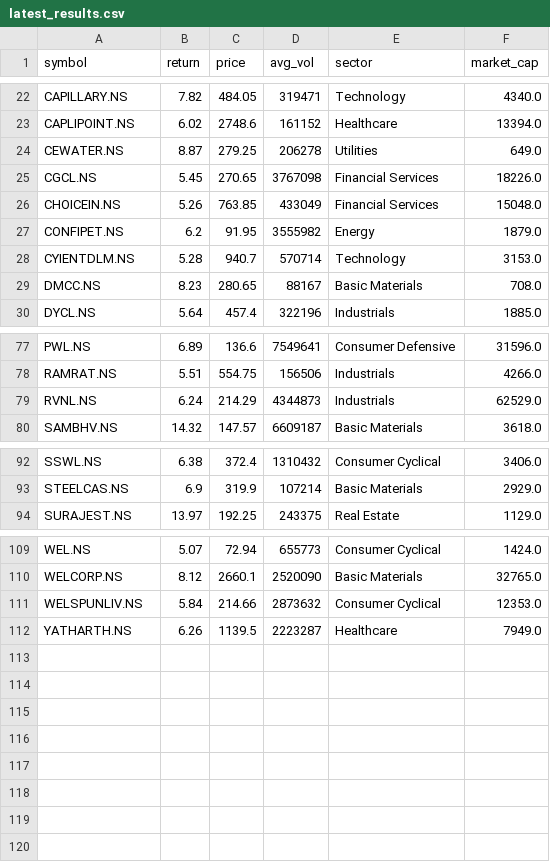
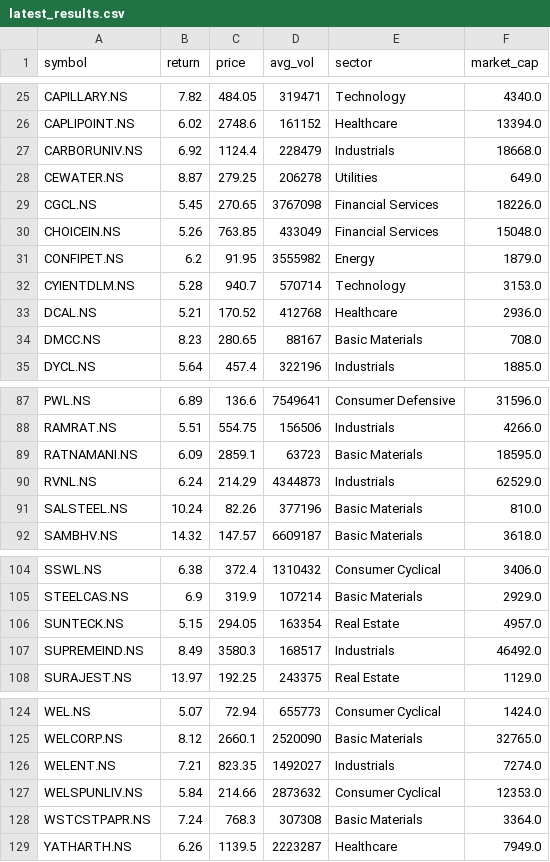
Before and after one commit to krishnamoorthyr3108-lab/Stock_alerts_Krishnamoorthy, a CSV file: latest_results.csv, drawn as a sheet; only a part is shown, gaps mark what is left out; the diff covers the shown part only.

```diff
--- a/latest_results.csv
+++ b/latest_results.csv
@@ -23,2 +26,3 @@ CAPILLARY.NS,7.82,484.05,319471,Technology,4340.0
 CAPLIPOINT.NS,6.02,2748.6,161152,Healthcare,13394.0
+CARBORUNIV.NS,6.92,1124.4,228479,Industrials,18668.0
 CEWATER.NS,8.87,279.25,206278,Utilities,649.0
@@ -28,2 +32,3 @@ CONFIPET.NS,6.2,91.95,3555982,Energy,1879.0
 CYIENTDLM.NS,5.28,940.7,570714,Technology,3153.0
+DCAL.NS,5.21,170.52,412768,Healthcare,2936.0
 DMCC.NS,8.23,280.65,88167,Basic Materials,708.0
@@ -78,3 +88,5 @@ PWL.NS,6.89,136.6,7549641,Consumer Defensive,31596.0
 RAMRAT.NS,5.51,554.75,156506,Industrials,4266.0
+RATNAMANI.NS,6.09,2859.1,63723,Basic Materials,18595.0
 RVNL.NS,6.24,214.29,4344873,Industrials,62529.0
+SALSTEEL.NS,10.24,82.26,377196,Basic Materials,810.0
 SAMBHV.NS,14.32,147.57,6609187,Basic Materials,3618.0
@@ -93,2 +105,4 @@ SSWL.NS,6.38,372.4,1310432,Consumer Cyclical,3406.0
 STEELCAS.NS,6.9,319.9,107214,Basic Materials,2929.0
+SUNTECK.NS,5.15,294.05,163354,Real Estate,4957.0
+SUPREMEIND.NS,8.49,3580.3,168517,Industrials,46492.0
 SURAJEST.NS,13.97,192.25,243375,Real Estate,1129.0
@@ -110,3 +125,5 @@ WEL.NS,5.07,72.94,655773,Consumer Cyclical,1424.0
 WELCORP.NS,8.12,2660.1,2520090,Basic Materials,32765.0
+WELENT.NS,7.21,823.35,1492027,Industrials,7274.0
 WELSPUNLIV.NS,5.84,214.66,2873632,Consumer Cyclical,12353.0
+WSTCSTPAPR.NS,7.24,768.3,307308,Basic Materials,3364.0
 YATHARTH.NS,6.26,1139.5,2223287,Healthcare,7949.0
```
Also changed, not shown: 15 added rows and 6 removed rows elsewhere in this file.
